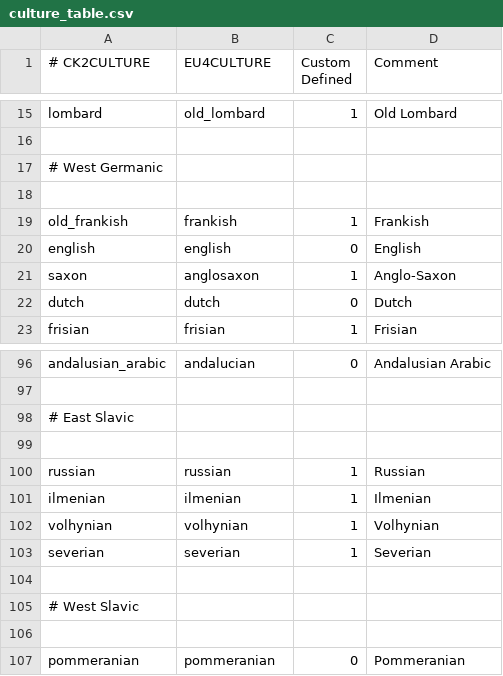
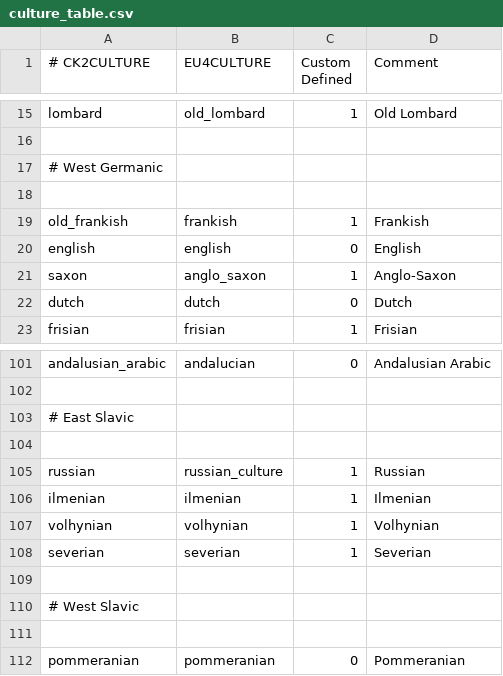
Before and after one commit to Dinglydell/CK2ToEu4, a CSV file: CK2ToEU4/DataFiles/culture_table.csv, drawn as a sheet; only a part is shown, gaps mark what is left out; the diff covers the shown part only.

Commit message:
Rewritten culture splitter and the way tech/groups are assigned

```diff
--- a/CK2ToEU4/DataFiles/culture_table.csv
+++ b/CK2ToEU4/DataFiles/culture_table.csv
@@ -20,3 +20,3 @@ old_frankish;frankish;1;Frankish
 english;english;0;English
-saxon;anglosaxon;1;Anglo-Saxon
+saxon;anglo_saxon;1;Anglo-Saxon
 dutch;dutch;0;Dutch
@@ -99,3 +104,3 @@ andalusian_arabic;andalucian;0;Andalusian Arabic
 
-russian;russian;1;Russian
+russian;russian_culture;1;Russian
 ilmenian;ilmenian;1;Ilmenian
```
Also changed, not shown: 23 added rows, 2 removed rows and 4 edited cells elsewhere in this file, CK2ToEU4/DataFiles/nation_table.csv, CK2ToEU4/DataFiles/religion_table.csv, 16 other files.
